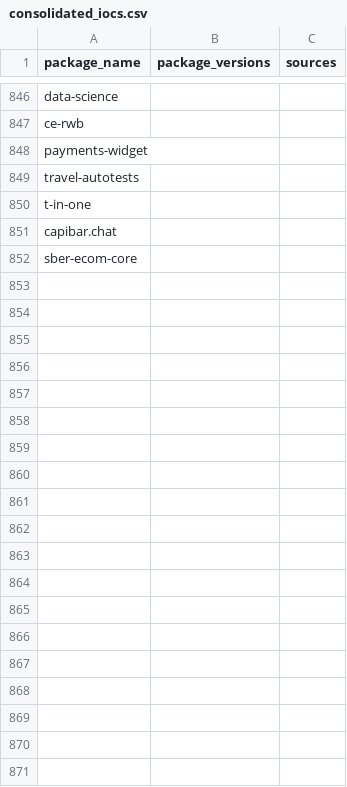
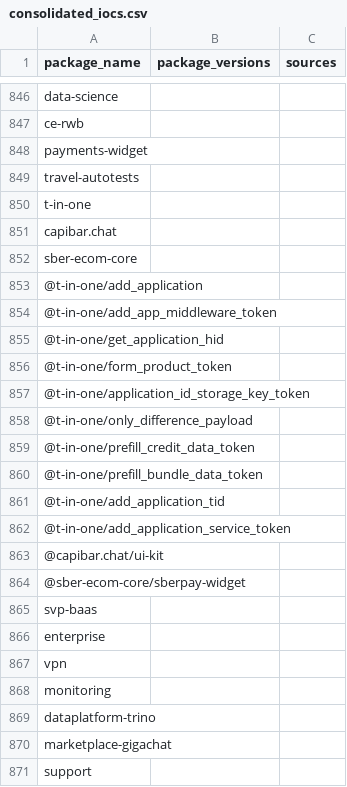
Before and after one commit to indocanadian416/IOC, a CSV file: consolidated_iocs.csv, drawn as a sheet; only a part is shown, gaps mark what is left out; the diff covers the shown part only.

Commit message:
Update consolidated_iocs.csv

```diff
--- a/consolidated_iocs.csv
+++ b/consolidated_iocs.csv
@@ -852 +852,20 @@ capibar.chat,,
 sber-ecom-core,,
+@t-in-one/add_application,,
+@t-in-one/add_app_middleware_token,,
+@t-in-one/get_application_hid,,
+@t-in-one/form_product_token,,
+@t-in-one/application_id_storage_key_token,,
+@t-in-one/only_difference_payload,,
+@t-in-one/prefill_credit_data_token,,
+@t-in-one/prefill_bundle_data_token,,
+@t-in-one/add_application_tid,,
+@t-in-one/add_application_service_token,,
+@capibar.chat/ui-kit,,
+@sber-ecom-core/sberpay-widget,,
+svp-baas,,
+enterprise,,
+vpn,,
+monitoring,,
+dataplatform-trino,,
+marketplace-gigachat,,
+support,,
```
Also changed, not shown: 19 added rows elsewhere in this file.
